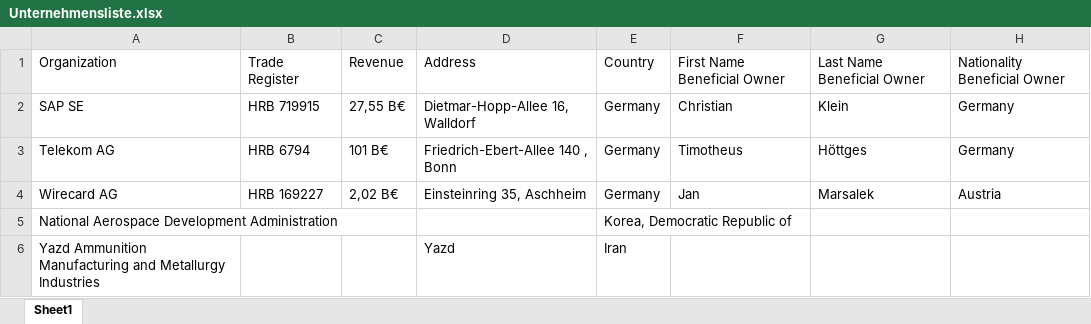
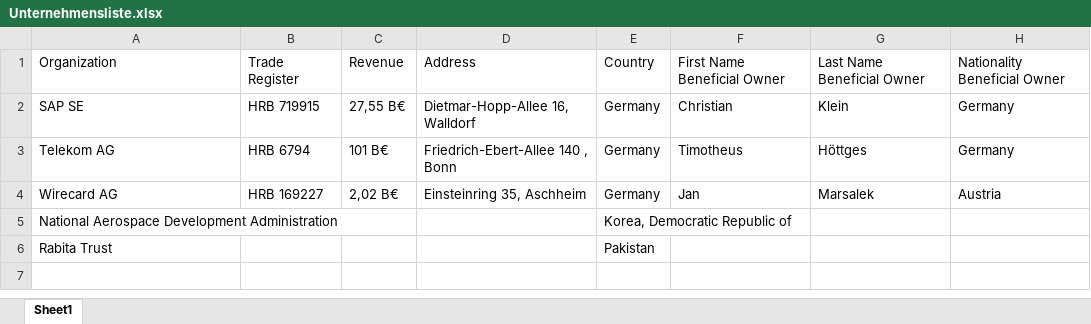
Before and after one commit to mchennig/RPA-SoSe2021-Team6, an Excel workbook: Unternehmensliste.xlsx, sheet Sheet1, drawn as a sheet; values as stored, in another font and other column widths than the file's, no borders; removed rows and columns are numbered as before the commit, all else as after; the diff names each change by its address in the sheet, - before the commit and + after, or states it on an @@ line.

```diff
--- a/Unternehmensliste.xlsx (sheet Sheet1)
+++ b/Unternehmensliste.xlsx (sheet Sheet1)
-row 6: Yazd Ammunition Manufacturing and Metallurgy Industries |  |  | Yazd | Iran
+row 6: Rabita Trust |  |  |  | Pakistan
```
Also changed, not shown: Länderliste.xlsx, 3 other files.
